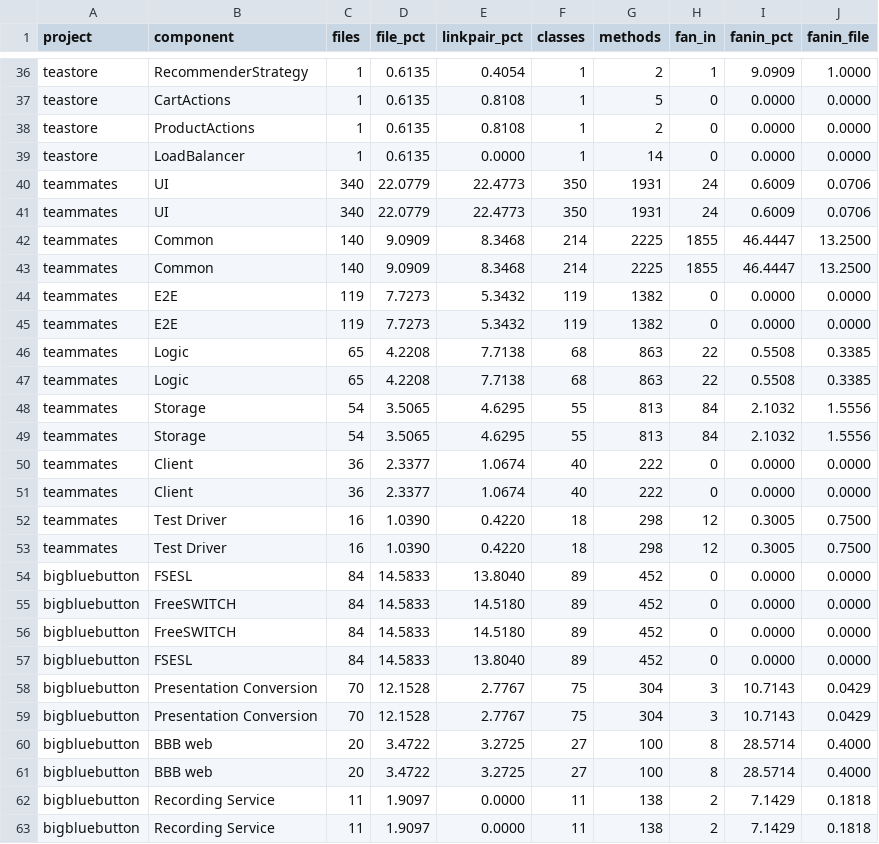
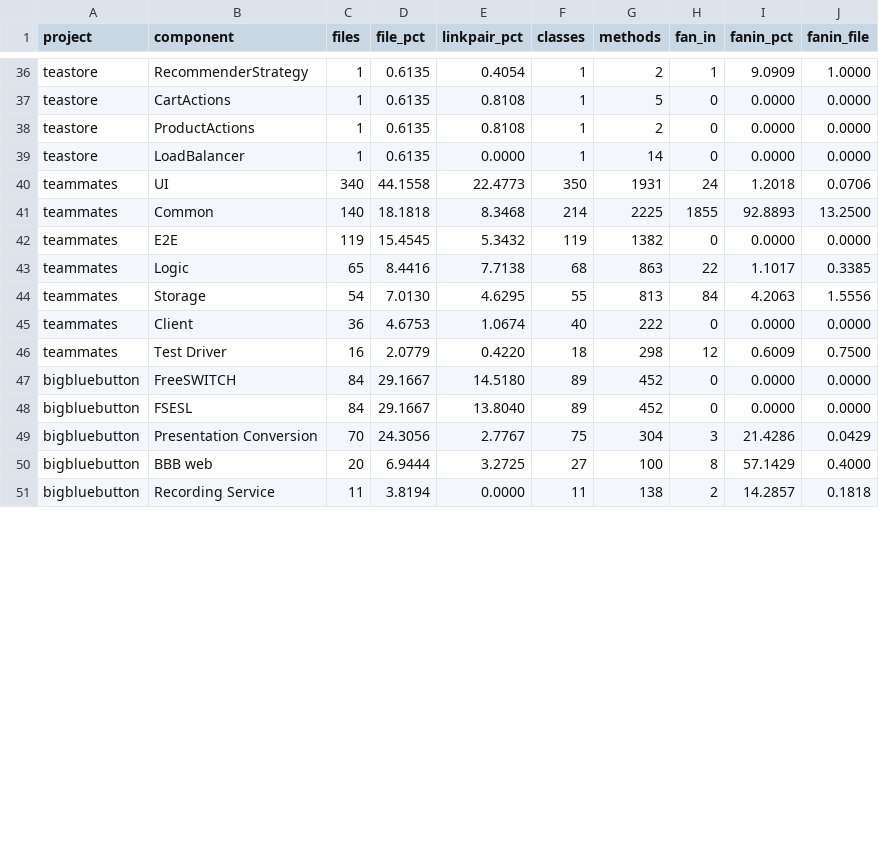
Before and after one commit to SoftHeinrich/transarc-emp, a CSV file: reports/COMPONENT_CENTRALITY.csv, drawn as a sheet; only a part is shown, gaps mark what is left out; the diff covers the shown part only.

```diff
--- a/reports/COMPONENT_CENTRALITY.csv
+++ b/reports/COMPONENT_CENTRALITY.csv
@@ -39,25 +39,13 @@ teastore,ProductActions,1,0.6135,0.8108,1,2,0,0.0000,0.0000
 teastore,LoadBalancer,1,0.6135,0.0000,1,14,0,0.0000,0.0000
-teammates,UI,340,22.0779,22.4773,350,1931,24,0.6009,0.0706
-teammates,UI,340,22.0779,22.4773,350,1931,24,0.6009,0.0706
-teammates,Common,140,9.0909,8.3468,214,2225,1855,46.4447,13.2500
-teammates,Common,140,9.0909,8.3468,214,2225,1855,46.4447,13.2500
-teammates,E2E,119,7.7273,5.3432,119,1382,0,0.0000,0.0000
-teammates,E2E,119,7.7273,5.3432,119,1382,0,0.0000,0.0000
-teammates,Logic,65,4.2208,7.7138,68,863,22,0.5508,0.3385
-teammates,Logic,65,4.2208,7.7138,68,863,22,0.5508,0.3385
-teammates,Storage,54,3.5065,4.6295,55,813,84,2.1032,1.5556
-teammates,Storage,54,3.5065,4.6295,55,813,84,2.1032,1.5556
-teammates,Client,36,2.3377,1.0674,40,222,0,0.0000,0.0000
-teammates,Client,36,2.3377,1.0674,40,222,0,0.0000,0.0000
-teammates,Test Driver,16,1.0390,0.4220,18,298,12,0.3005,0.7500
-teammates,Test Driver,16,1.0390,0.4220,18,298,12,0.3005,0.7500
-bigbluebutton,FSESL,84,14.5833,13.8040,89,452,0,0.0000,0.0000
-bigbluebutton,FreeSWITCH,84,14.5833,14.5180,89,452,0,0.0000,0.0000
-bigbluebutton,FreeSWITCH,84,14.5833,14.5180,89,452,0,0.0000,0.0000
-bigbluebutton,FSESL,84,14.5833,13.8040,89,452,0,0.0000,0.0000
-bigbluebutton,Presentation Conversion,70,12.1528,2.7767,75,304,3,10.7143,0.0429
-bigbluebutton,Presentation Conversion,70,12.1528,2.7767,75,304,3,10.7143,0.0429
-bigbluebutton,BBB web,20,3.4722,3.2725,27,100,8,28.5714,0.4000
-bigbluebutton,BBB web,20,3.4722,3.2725,27,100,8,28.5714,0.4000
-bigbluebutton,Recording Service,11,1.9097,0.0000,11,138,2,7.1429,0.1818
-bigbluebutton,Recording Service,11,1.9097,0.0000,11,138,2,7.1429,0.1818
+teammates,UI,340,44.1558,22.4773,350,1931,24,1.2018,0.0706
+teammates,Common,140,18.1818,8.3468,214,2225,1855,92.8893,13.2500
+teammates,E2E,119,15.4545,5.3432,119,1382,0,0.0000,0.0000
+teammates,Logic,65,8.4416,7.7138,68,863,22,1.1017,0.3385
+teammates,Storage,54,7.0130,4.6295,55,813,84,4.2063,1.5556
+teammates,Client,36,4.6753,1.0674,40,222,0,0.0000,0.0000
+teammates,Test Driver,16,2.0779,0.4220,18,298,12,0.6009,0.7500
+bigbluebutton,FreeSWITCH,84,29.1667,14.5180,89,452,0,0.0000,0.0000
+bigbluebutton,FSESL,84,29.1667,13.8040,89,452,0,0.0000,0.0000
+bigbluebutton,Presentation Conversion,70,24.3056,2.7767,75,304,3,21.4286,0.0429
+bigbluebutton,BBB web,20,6.9444,3.2725,27,100,8,57.1429,0.4000
+bigbluebutton,Recording Service,11,3.8194,0.0000,11,138,2,14.2857,0.1818
```
Also changed, not shown: 3 removed rows and 4 edited cells elsewhere in this file.
